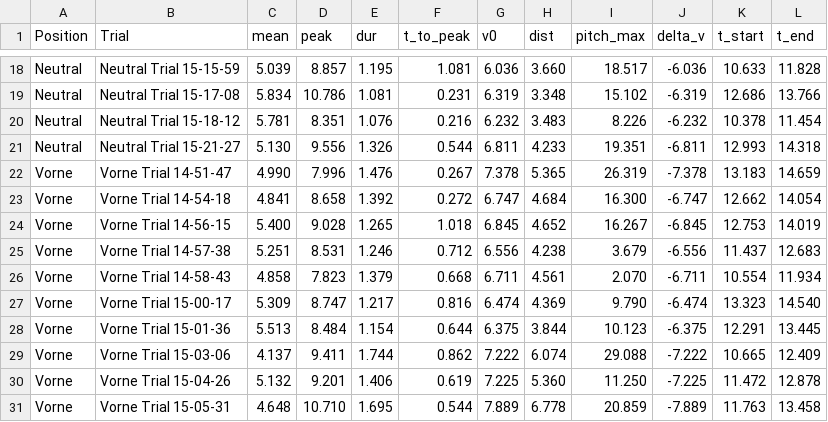
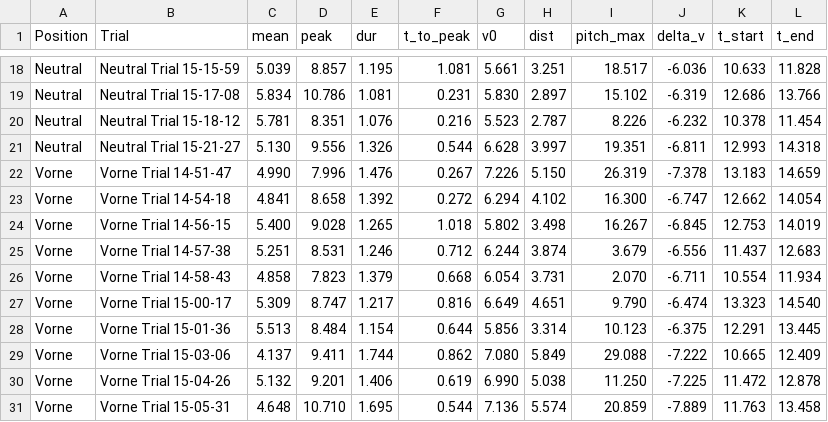
Before and after one commit to NicoFuchsGIT/MTBike, a CSV file: results/results_trials.csv, drawn as a sheet; only a part is shown, gaps mark what is left out; the diff covers the shown part only; the diff names each change by its address in the sheet, - before the commit and + after, or states it on an @@ line.

```diff
--- a/results/results_trials.csv
+++ b/results/results_trials.csv
-G18 (v0): 6.036
+G18 (v0): 5.661
-H18 (dist): 3.660
+H18 (dist): 3.251
-G19 (v0): 6.319
+G19 (v0): 5.830
-H19 (dist): 3.348
+H19 (dist): 2.897
-G20 (v0): 6.232
+G20 (v0): 5.523
-H20 (dist): 3.483
+H20 (dist): 2.787
-G21 (v0): 6.811
+G21 (v0): 6.628
-H21 (dist): 4.233
+H21 (dist): 3.997
-G22 (v0): 7.378
+G22 (v0): 7.226
-H22 (dist): 5.365
+H22 (dist): 5.150
-G23 (v0): 6.747
+G23 (v0): 6.294
-H23 (dist): 4.684
+H23 (dist): 4.102
-G24 (v0): 6.845
+G24 (v0): 5.802
-H24 (dist): 4.652
+H24 (dist): 3.498
-G25 (v0): 6.556
+G25 (v0): 6.244
-H25 (dist): 4.238
+H25 (dist): 3.874
-G26 (v0): 6.711
+G26 (v0): 6.054
-H26 (dist): 4.561
+H26 (dist): 3.731
-G27 (v0): 6.474
+G27 (v0): 6.649
-H27 (dist): 4.369
+H27 (dist): 4.651
-G28 (v0): 6.375
+G28 (v0): 5.856
-H28 (dist): 3.844
+H28 (dist): 3.314
-G29 (v0): 7.222
+G29 (v0): 7.080
-H29 (dist): 6.074
+H29 (dist): 5.849
-G30 (v0): 7.225
+G30 (v0): 6.990
-H30 (dist): 5.360
+H30 (dist): 5.038
-G31 (v0): 7.889
+G31 (v0): 7.136
-H31 (dist): 6.778
+H31 (dist): 5.574
```
Also changed, not shown: 32 edited cells elsewhere in this file, results/summary.csv, 6 other files.
